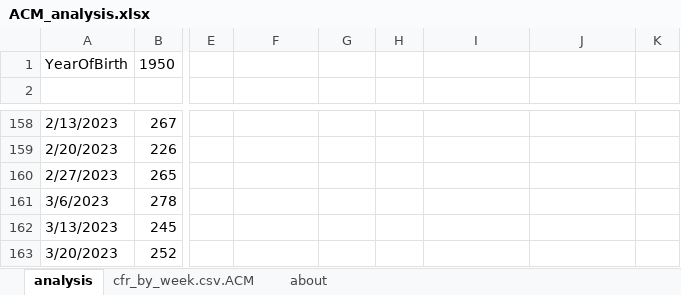
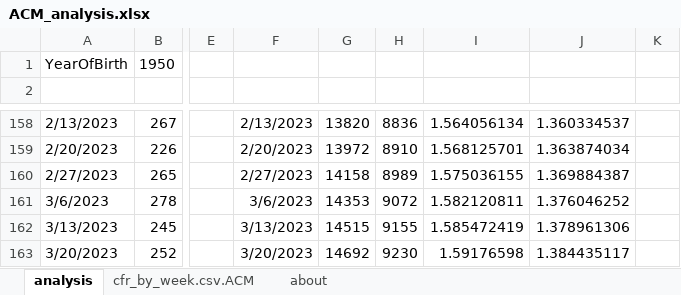
Before and after one commit to skirsch/Czech, an Excel workbook: analysis/ACM_analysis.xlsx, sheet analysis, drawn as a sheet; only a part is shown, gaps mark what is left out; values as stored, in another font and other column widths than the file's, no borders; charts and pictures not drawn; the diff covers the shown part only; the diff names each change by its address in the sheet, - before the commit and + after, or states it on an @@ line.

```diff
--- a/analysis/ACM_analysis.xlsx (sheet analysis)
+++ b/analysis/ACM_analysis.xlsx (sheet analysis)
-F158: (empty)
+F158: 2/13/2023
-G158: (empty)
+G158: 13820
-H158: (empty)
+H158: 8836
-I158: (empty)
+I158: 1.564056134
-J158: (empty)
+J158: 1.360334537
-F159: (empty)
+F159: 2/20/2023
-G159: (empty)
+G159: 13972
-H159: (empty)
+H159: 8910
-I159: (empty)
+I159: 1.568125701
-J159: (empty)
+J159: 1.363874034
-F160: (empty)
+F160: 2/27/2023
-G160: (empty)
+G160: 14158
-H160: (empty)
+H160: 8989
-I160: (empty)
+I160: 1.575036155
-J160: (empty)
+J160: 1.369884387
-F161: (empty)
+F161: 3/6/2023
-G161: (empty)
+G161: 14353
-H161: (empty)
+H161: 9072
-I161: (empty)
+I161: 1.582120811
-J161: (empty)
+J161: 1.376046252
-F162: (empty)
+F162: 3/13/2023
-G162: (empty)
+G162: 14515
-H162: (empty)
+H162: 9155
-I162: (empty)
+I162: 1.585472419
-J162: (empty)
+J162: 1.378961306
-F163: (empty)
+F163: 3/20/2023
-G163: (empty)
+G163: 14692
-H163: (empty)
+H163: 9230
-I163: (empty)
+I163: 1.59176598
-J163: (empty)
+J163: 1.384435117
```
Also changed, not shown: 375 edited cells elsewhere in this sheet, charts or pictures.
